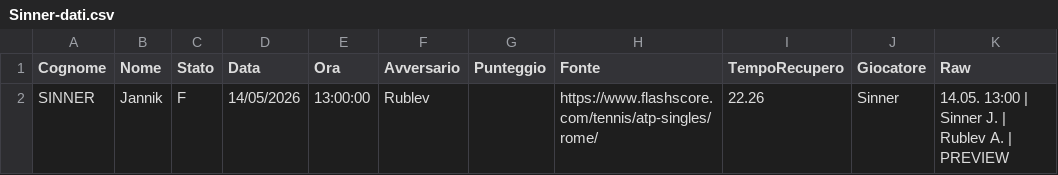
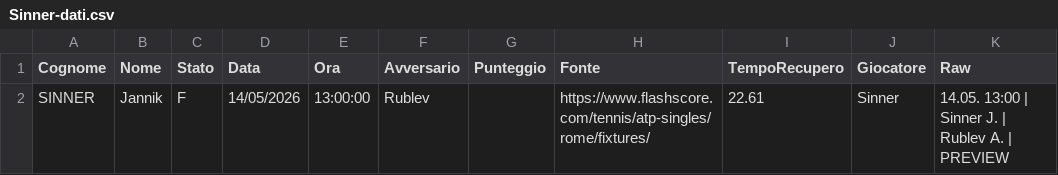
Before and after one commit to Sebastiano-Mazzarisi/Prog, a CSV file: Tennis/Sinner-dati.csv, drawn as a sheet.

```diff
--- a/Tennis/Sinner-dati.csv
+++ b/Tennis/Sinner-dati.csv
@@ -1,2 +1,2 @@
 Cognome;Nome;Stato;Data;Ora;Avversario;Punteggio;Fonte;TempoRecupero;Giocatore;Raw
-SINNER;Jannik;F;14/05/2026;13:00:00;Rublev;;https://www.flashscore.com/tennis/atp-singles/rome/;22.26;Sinner;14.05. 13:00 | Sinner J. | Rublev A. | PREVIEW
+SINNER;Jannik;F;14/05/2026;13:00:00;Rublev;;https://www.flashscore.com/tennis/atp-singles/rome/fixtures/;22.61;Sinner;14.05. 13:00 | Sinner J. | Rublev A. | PREVIEW
```
Also changed, not shown: 1 other file.
